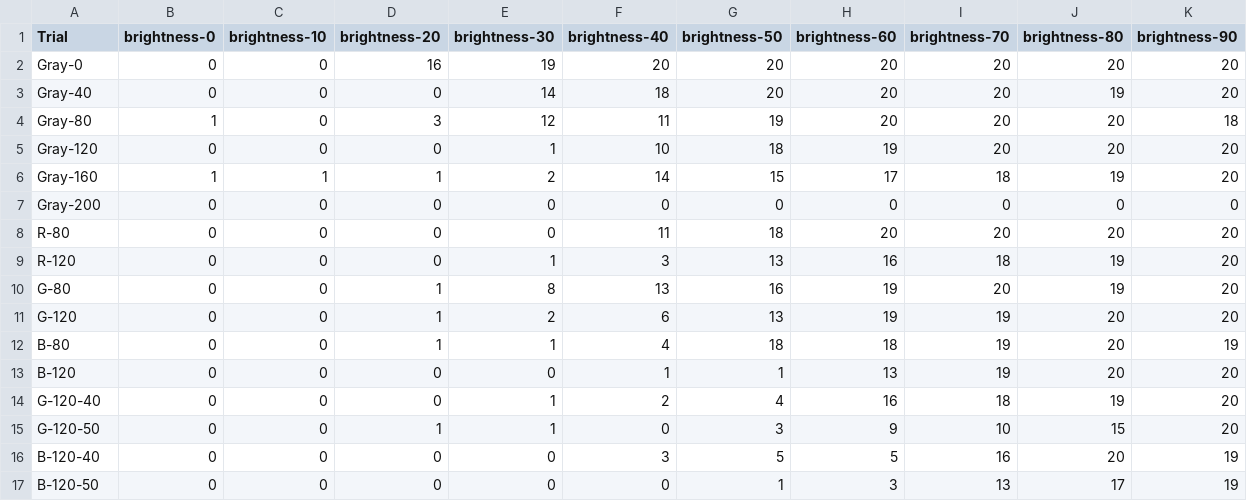
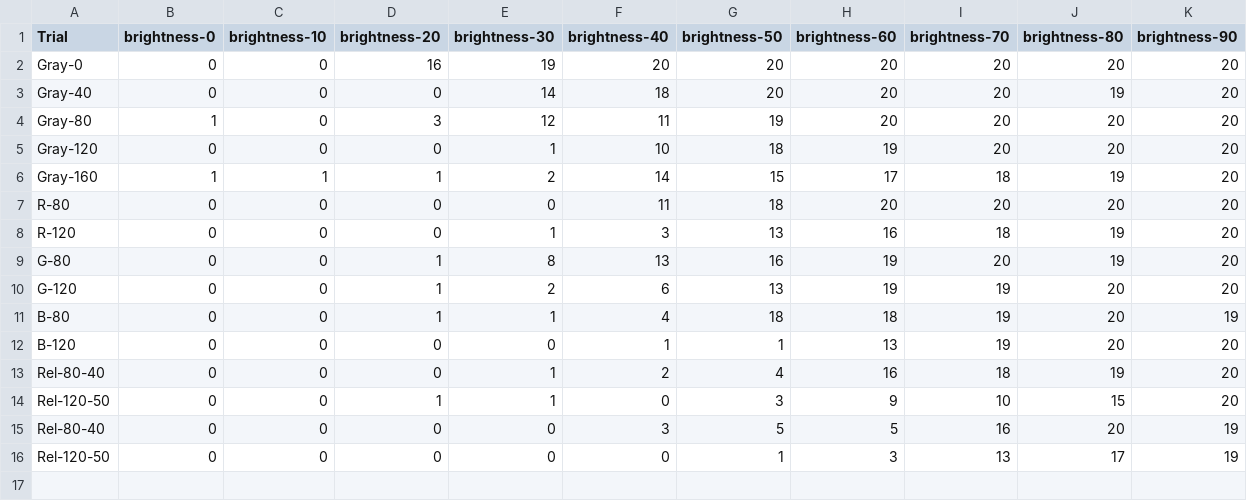
Before and after one commit to kadirberatyildirim/Neuroscience-Projects, a CSV file: psychophysics/KBY_18-Nov-2022 00:37:32_session_data.csv, drawn as a sheet.

Commit message:
bug fix for relative trials

```diff
--- a/psychophysics/KBY_18-Nov-2022 00:37:32_session_data.csv
+++ b/psychophysics/KBY_18-Nov-2022 00:37:32_session_data.csv
@@ -3,6 +3,5 @@ Gray-0,0,0,16,19,20,20,20,20,20,20
 Gray-40,0,0,0,14,18,20,20,20,19,20
-Gray-80,1,0,3,12,11,19,20,20,20,18
+Gray-80,1,0,3,12,11,19,20,20,20,20
 Gray-120,0,0,0,1,10,18,19,20,20,20
 Gray-160,1,1,1,2,14,15,17,18,19,20
-Gray-200,0,0,0,0,0,0,0,0,0,0
 R-80,0,0,0,0,11,18,20,20,20,20
@@ -13,5 +12,5 @@ B-80,0,0,1,1,4,18,18,19,20,19
 B-120,0,0,0,0,1,1,13,19,20,20
-G-120-40,0,0,0,1,2,4,16,18,19,20
-G-120-50,0,0,1,1,0,3,9,10,15,20
-B-120-40,0,0,0,0,3,5,5,16,20,19
-B-120-50,0,0,0,0,0,1,3,13,17,19
+Rel-80-40,0,0,0,1,2,4,16,18,19,20
+Rel-120-50,0,0,1,1,0,3,9,10,15,20
+Rel-80-40,0,0,0,0,3,5,5,16,20,19
+Rel-120-50,0,0,0,0,0,1,3,13,17,19
```
Also changed, not shown: 2 other files.
